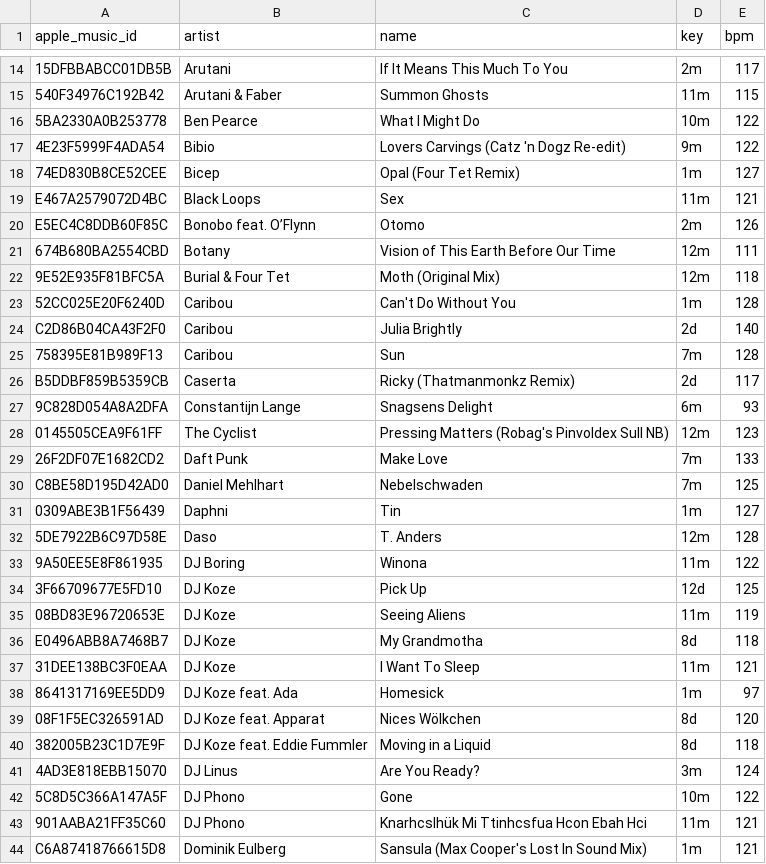
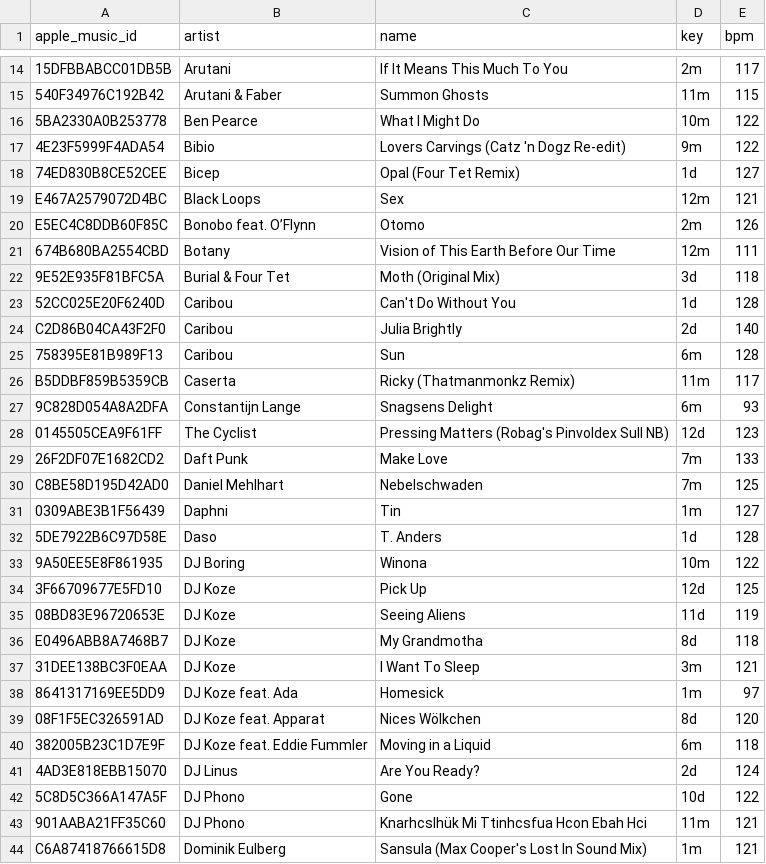
Before and after one commit to ArloL/music-stuff, a CSV file: data/songs-would-play-and-didnt.csv, drawn as a sheet; only a part is shown, gaps mark what is left out; the diff covers the shown part only; the diff names each change by its address in the sheet, - before the commit and + after, or states it on an @@ line.

```diff
--- a/data/songs-would-play-and-didnt.csv
+++ b/data/songs-would-play-and-didnt.csv
-D18 (key): 1m
+D18 (key): 1d
-D19 (key): 11m
+D19 (key): 12m
-D22 (key): 12m
+D22 (key): 3d
-D23 (key): 1m
+D23 (key): 1d
-D25 (key): 7m
+D25 (key): 6m
-D26 (key): 2d
+D26 (key): 11m
-D28 (key): 12m
+D28 (key): 12d
-D32 (key): 12m
+D32 (key): 1d
-D33 (key): 11m
+D33 (key): 10m
-D35 (key): 11m
+D35 (key): 11d
-D37 (key): 11m
+D37 (key): 3m
-D40 (key): 8d
+D40 (key): 6m
-D41 (key): 3m
+D41 (key): 2d
-D42 (key): 10m
+D42 (key): 10d
```
Also changed, not shown: 59 edited cells elsewhere in this file, data/songs-critical-mass-2025-08.csv, data/songs-critical-mass-next.csv, 1 other file.
